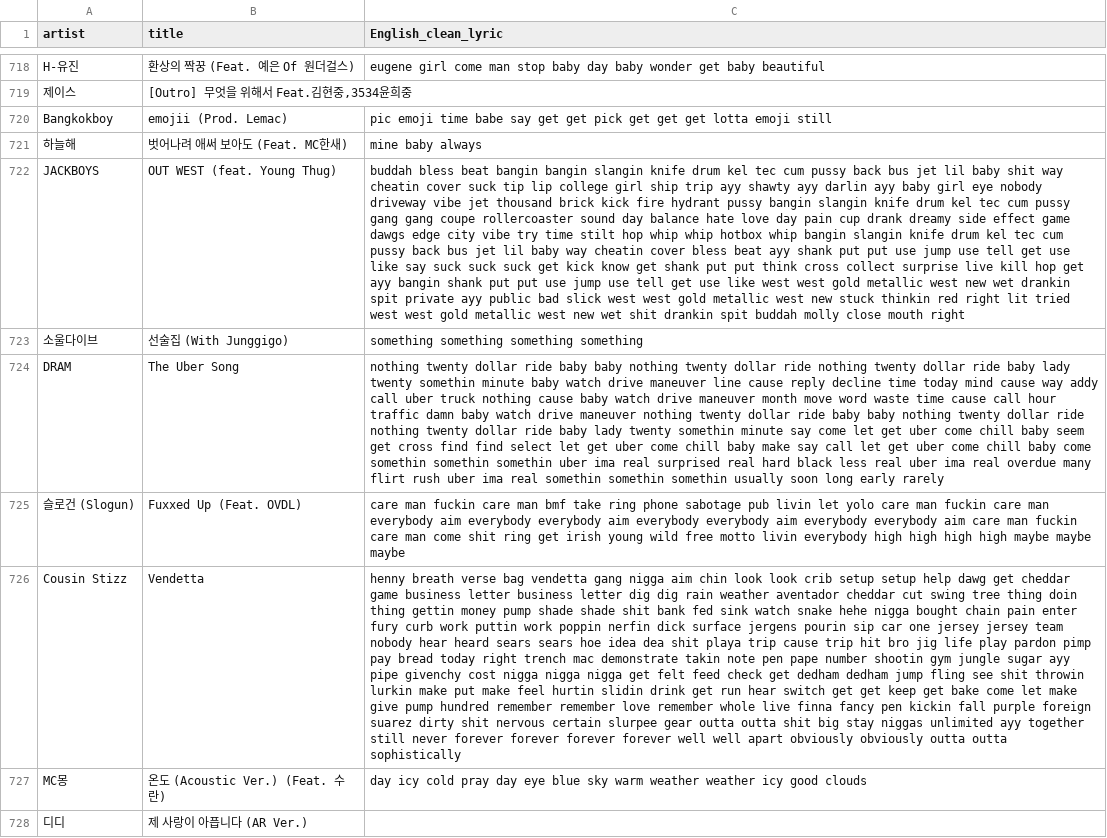
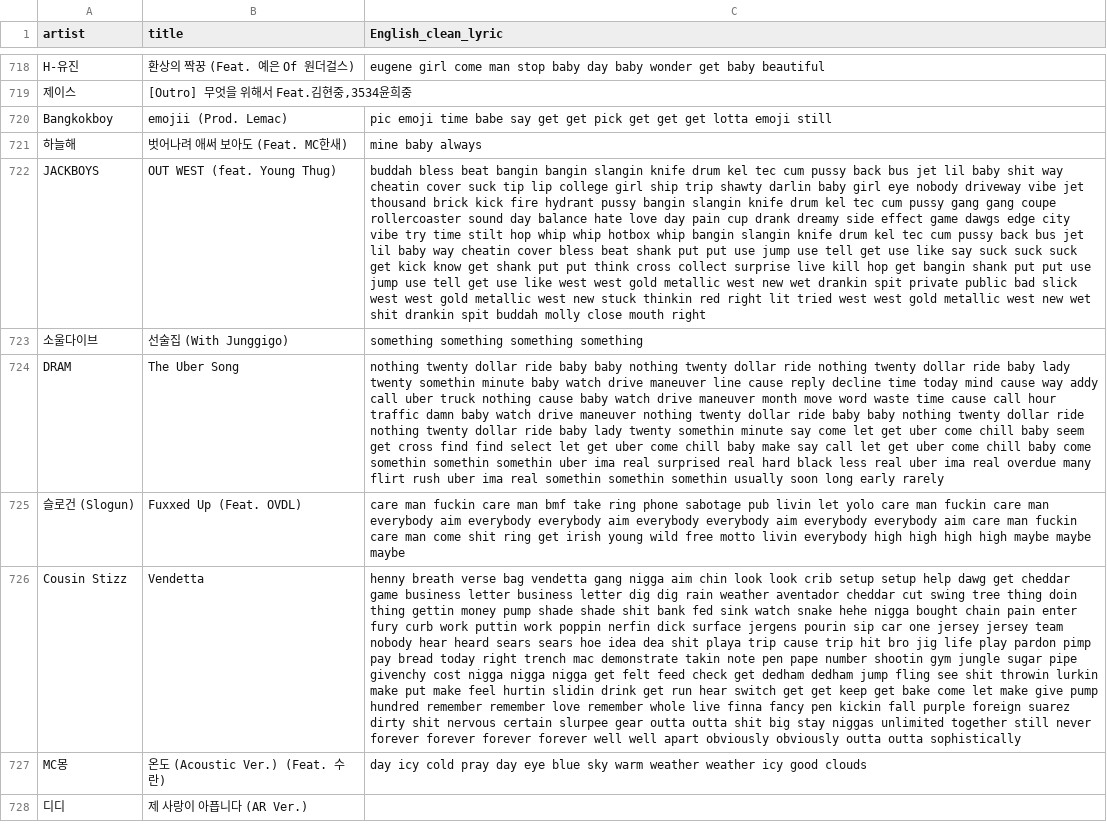
Before and after one commit to dduoyong/MBTI, a CSV file: melon/04_melon_clear_lyric/RandH_clean_eng_lyric.csv, drawn as a sheet; only a part is shown, gaps mark what is left out; the diff covers the shown part only; the diff names each change by its address in the sheet, - before the commit and + after, or states it on an @@ line.

Commit message:
melon_eng_cleand_lyrics_data_02

```diff
--- a/melon/04_melon_clear_lyric/RandH_clean_eng_lyric.csv
+++ b/melon/04_melon_clear_lyric/RandH_clean_eng_lyric.csv
-C722 (English_clean_lyric): …ship trip ayy shawty ayy darlin ayy baby girl eye nobody driveway vibe jet thousand brick kick fire hydrant pussy bangin slangin knife drum kel tec cum pussy gang gang coupe rollercoaster sound day balance hate love day pain cup drank dreamy side effect game dawgs edge city vibe try time stilt hop whip whip hotbox whip bangin slangin knife drum kel tec cum pussy back bus jet lil baby way cheatin cover bless beat ayy shank put put use jump use tell get use like say suck suck suck get kick know get shank put put think cross collect surprise live kill hop get ayy bangin shank put put use jump use tell get use like west west gold metallic west new wet drankin spit private ayy public bad…
+C722 (English_clean_lyric): …ship trip shawty darlin baby girl eye nobody driveway vibe jet thousand brick kick fire hydrant pussy bangin slangin knife drum kel tec cum pussy gang gang coupe rollercoaster sound day balance hate love day pain cup drank dreamy side effect game dawgs edge city vibe try time stilt hop whip whip hotbox whip bangin slangin knife drum kel tec cum pussy back bus jet lil baby way cheatin cover bless beat shank put put use jump use tell get use like say suck suck suck get kick know get shank put put think cross collect surprise live kill hop get bangin shank put put use jump use tell get use like west west gold metallic west new wet drankin spit private public bad…
-C726 (English_clean_lyric): …jungle sugar ayy pipe givenchy cost nigga nigga nigga get felt feed check get dedham dedham jump fling see shit throwin lurkin make put make feel hurtin slidin drink get run hear switch get get keep get bake come let make give pump hundred remember remember love remember whole live finna fancy pen kickin fall purple foreign suarez dirty shit nervous certain slurpee gear outta outta shit big stay niggas unlimited ayy together still…
+C726 (English_clean_lyric): …jungle sugar pipe givenchy cost nigga nigga nigga get felt feed check get dedham dedham jump fling see shit throwin lurkin make put make feel hurtin slidin drink get run hear switch get get keep get bake come let make give pump hundred remember remember love remember whole live finna fancy pen kickin fall purple foreign suarez dirty shit nervous certain slurpee gear outta outta shit big stay niggas unlimited together still…
```
Also changed, not shown: 95 edited cells elsewhere in this file, melon/04_melon_clear_lyric/Dance_clean_eng_lyric.csv, melon/04_melon_clear_lyric/FandB_clean_eng_lyric.csv, 6 other files.
